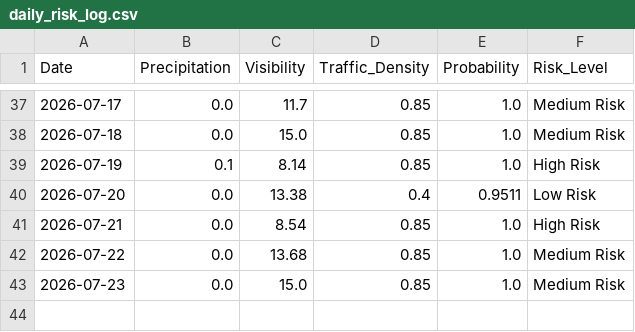
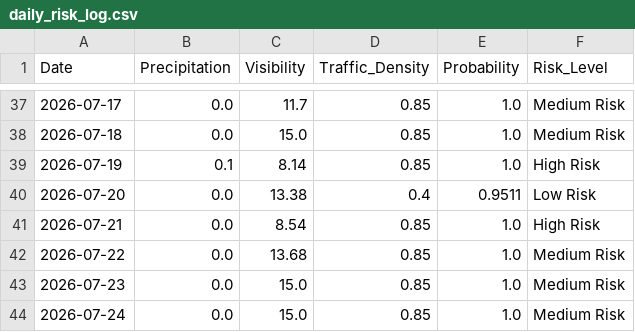
Before and after one commit to Al-Rafay-Consulting/Accident-Predictor, a CSV file: daily_risk_log.csv, drawn as a sheet; only a part is shown, gaps mark what is left out.

```diff
--- a/daily_risk_log.csv
+++ b/daily_risk_log.csv
@@ -43 +43,2 @@ Date,Precipitation,Visibility,Traffic_Density,Probability,Risk_Level
 2026-07-23,0.0,15.0,0.85,1.0,Medium Risk
+2026-07-24,0.0,15.0,0.85,1.0,Medium Risk
```
